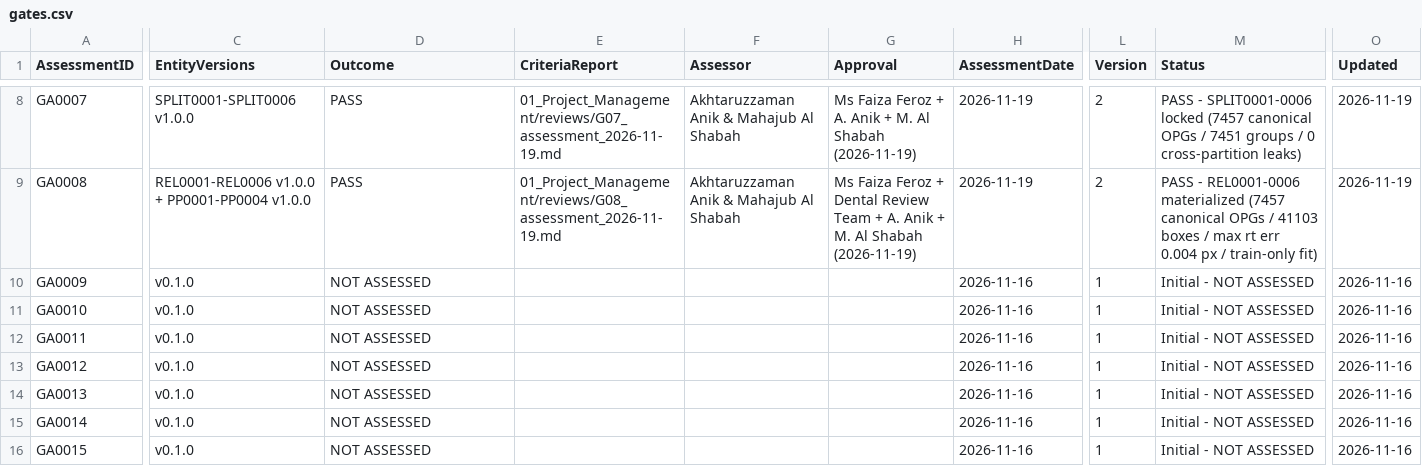
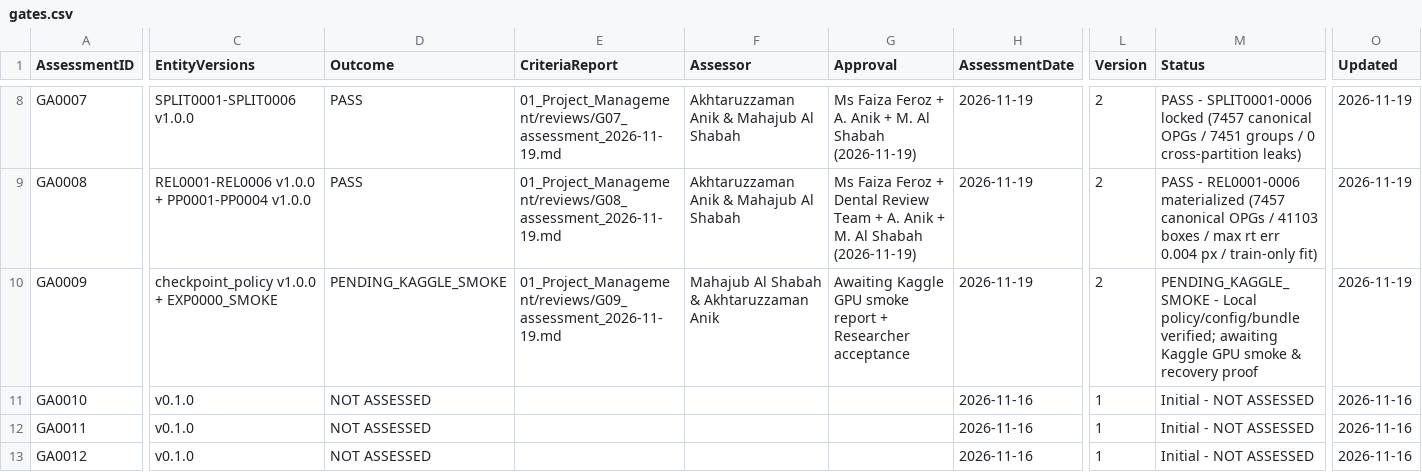
Before and after one commit to akhtaruzzamananik/Thesis-for-Defense, a CSV file: 01_Project_Management/gates.csv, drawn as a sheet; only a part is shown, gaps mark what is left out; the shorter side is filled out with more unchanged rows; the diff covers the shown part only; the diff names each change by its address in the sheet, - before the commit and + after, or states it on an @@ line.

```diff
--- a/01_Project_Management/gates.csv
+++ b/01_Project_Management/gates.csv
-C10 (EntityVersions): v0.1.0
+C10 (EntityVersions): checkpoint_policy v1.0.0 + EXP0000_SMOKE
-D10 (Outcome): NOT ASSESSED
+D10 (Outcome): PENDING_KAGGLE_SMOKE
-E10 (CriteriaReport): (empty)
+E10 (CriteriaReport): 01_Project_Management/reviews/G09_assessment_2026-11-19.md
-F10 (Assessor): (empty)
+F10 (Assessor): Mahajub Al Shabah & Akhtaruzzaman Anik
-G10 (Approval): (empty)
+G10 (Approval): Awaiting Kaggle GPU smoke report + Researcher acceptance
-H10 (AssessmentDate): 2026-11-16
+H10 (AssessmentDate): 2026-11-19
-L10 (Version): 1
+L10 (Version): 2
-M10 (Status): Initial - NOT ASSESSED
+M10 (Status): PENDING_KAGGLE_SMOKE - Local policy/config/bundle verified; awaiting Kaggle GPU smoke & recovery proof
-O10 (Updated): 2026-11-16
+O10 (Updated): 2026-11-19
```
Also changed, not shown: 1 edited cell elsewhere in this file, 07_Experiments/experiment_registry.csv, 7 other files.
